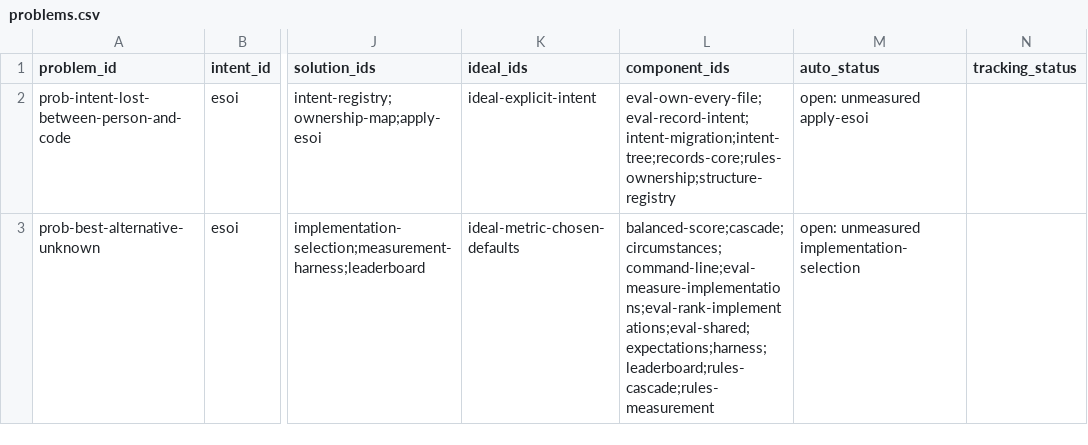
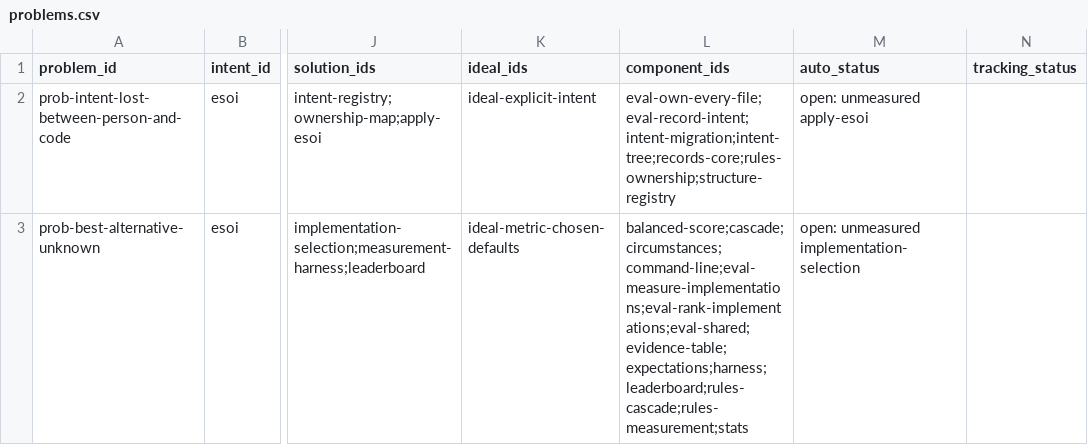
Before and after one commit to JoshuaMathias/evolvable-structure, a CSV file: esoi/tracker/problems.csv, drawn as a sheet; only a part is shown, gaps mark what is left out; the diff covers the shown part only; the diff names each change by its address in the sheet, - before the commit and + after, or states it on an @@ line.

```diff
--- a/esoi/tracker/problems.csv
+++ b/esoi/tracker/problems.csv
-L3 (component_ids): balanced-score;cascade;circumstances;command-line;eval-measure-implementations;eval-rank-implementations;eval-shared;expectations;harness;leaderboard;rules-cascade;rules-measurement
+L3 (component_ids): balanced-score;cascade;circumstances;command-line;eval-measure-implementations;eval-rank-implementations;eval-shared;evidence-table;expectations;harness;leaderboard;rules-cascade;rules-measurement;stats
```
Also changed, not shown: 2 edited cells elsewhere in this file, esoi/components.csv, esoi/tracker/solutions.csv, 15 other files.
